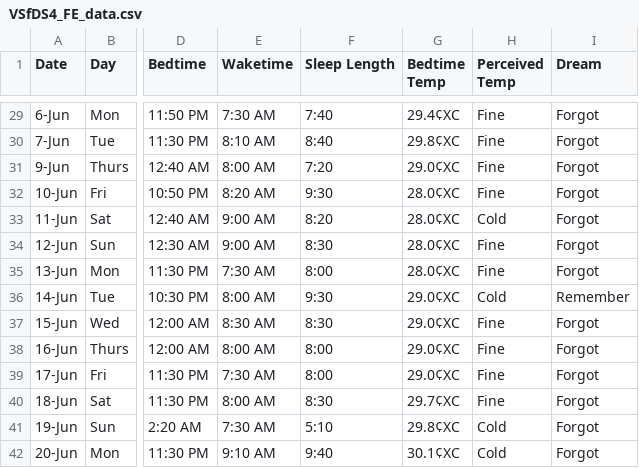
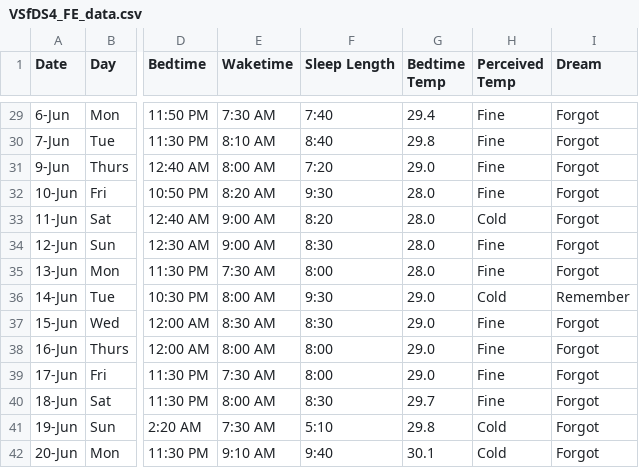
Before and after one commit to TsaiYunLi/DS-as-a-Field-Final-Project, a CSV file: VSfDS4_FE_data.csv, drawn as a sheet; only a part is shown, gaps mark what is left out; the diff covers the shown part only; the diff names each change by its address in the sheet, - before the commit and + after, or states it on an @@ line.

```diff
--- a/VSfDS4_FE_data.csv
+++ b/VSfDS4_FE_data.csv
-G29 (Bedtime Temp): 29.4¢XC
+G29 (Bedtime Temp): 29.4
-G30 (Bedtime Temp): 29.8¢XC
+G30 (Bedtime Temp): 29.8
-G31 (Bedtime Temp): 29.0¢XC
+G31 (Bedtime Temp): 29.0
-G32:G35 (Bedtime Temp): 28.0¢XC
+G32:G35 (Bedtime Temp): 28.0
-G36:G39 (Bedtime Temp): 29.0¢XC
+G36:G39 (Bedtime Temp): 29.0
-G40 (Bedtime Temp): 29.7¢XC
+G40 (Bedtime Temp): 29.7
-G41 (Bedtime Temp): 29.8¢XC
+G41 (Bedtime Temp): 29.8
-G42 (Bedtime Temp): 30.1¢XC
+G42 (Bedtime Temp): 30.1
```
Also changed, not shown: 27 edited cells elsewhere in this file.
